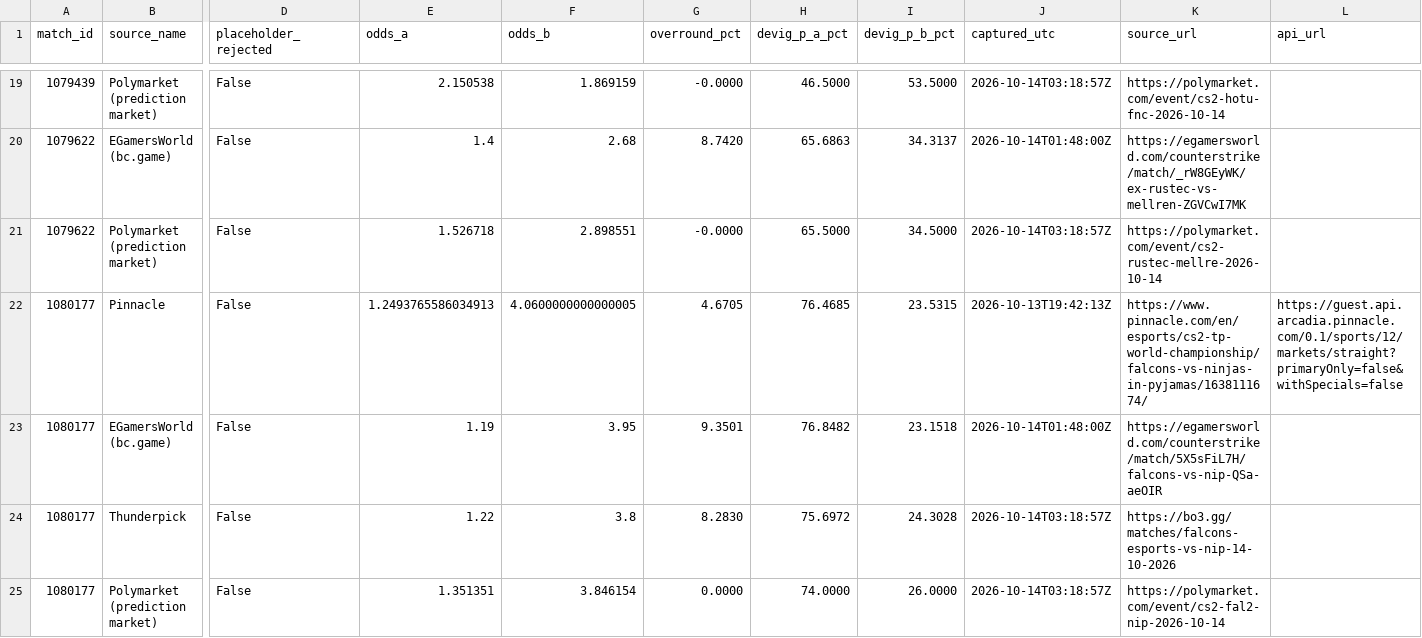
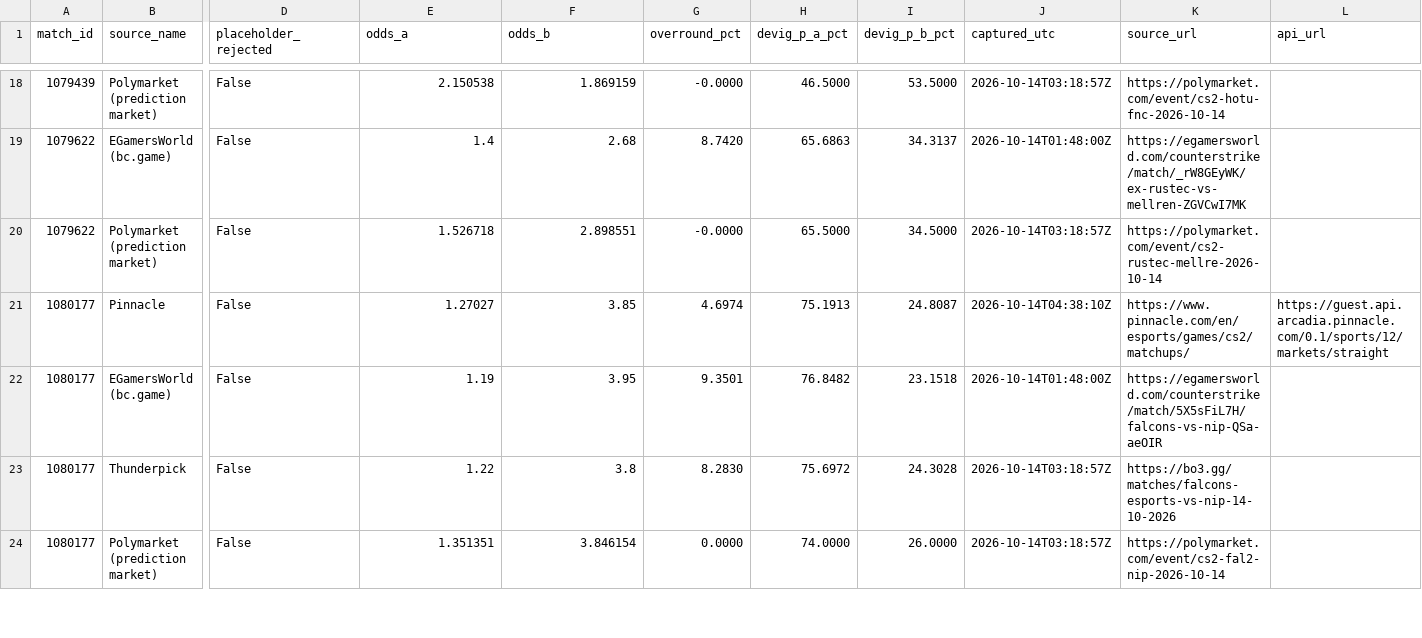
Before and after one commit to buffedlizard55-lab/MaltaProj1, a CSV file: executive/data/external_lines.csv, drawn as a sheet; only a part is shown, gaps mark what is left out; addresses are those after the commit; the diff covers the shown part only; the diff names each change by its address in the sheet, - before the commit and + after, or states it on an @@ line.

```diff
--- a/executive/data/external_lines.csv
+++ b/executive/data/external_lines.csv
-E21 (odds_a): 1.2493765586034913
+E21 (odds_a): 1.27027
-F21 (odds_b): 4.0600000000000005
+F21 (odds_b): 3.85
-G21 (overround_pct): 4.6705
+G21 (overround_pct): 4.6974
-H21 (devig_p_a_pct): 76.4685
+H21 (devig_p_a_pct): 75.1913
-I21 (devig_p_b_pct): 23.5315
+I21 (devig_p_b_pct): 24.8087
-J21 (captured_utc): 2026-10-13T19:42:13Z
+J21 (captured_utc): 2026-10-14T04:38:10Z
-K21 (source_url): https://www.pinnacle.com/en/esports/cs2-tp-world-championship/falcons-vs-ninjas-in-pyjamas/1638111674/
+K21 (source_url): https://www.pinnacle.com/en/esports/games/cs2/matchups/
-L21 (api_url): https://guest.api.arcadia.pinnacle.com/0.1/sports/12/markets/straight?primaryOnly=false&withSpecials=false
+L21 (api_url): https://guest.api.arcadia.pinnacle.com/0.1/sports/12/markets/straight
```
Also changed, not shown: 1 added row, 2 removed rows and 32 edited cells elsewhere in this file, executive/data/analysis.csv, 26 other files.
